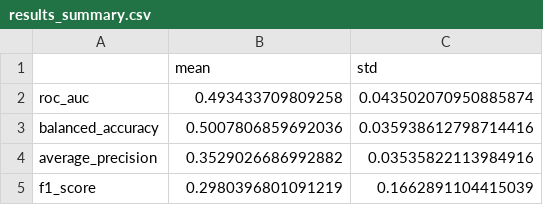
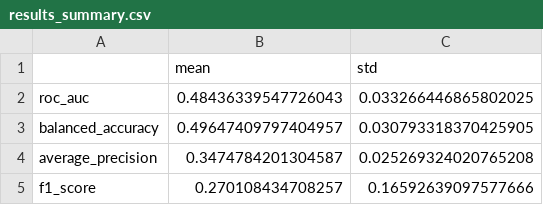
Before and after one commit to armankhoshnevis/Anxiety_Detection, a CSV file: Results/SVC/sex=Male/task=QBF/results_summary.csv, drawn as a sheet.

```diff
--- a/Results/SVC/sex=Male/task=QBF/results_summary.csv
+++ b/Results/SVC/sex=Male/task=QBF/results_summary.csv
@@ -1,5 +1,5 @@
 ,mean,std
-roc_auc,0.493433709809258,0.043502070950885874
-balanced_accuracy,0.5007806859692036,0.035938612798714416
-average_precision,0.3529026686992882,0.03535822113984916
-f1_score,0.2980396801091219,0.1662891104415039
+roc_auc,0.48436339547726043,0.033266446865802025
+balanced_accuracy,0.49647409797404957,0.030793318370425905
+average_precision,0.3474784201304587,0.025269324020765208
+f1_score,0.270108434708257,0.16592639097577666
```
Also changed, not shown: Results/SVC/sex=Male/task=QBF/inner_cv_results.csv, Results/SVC/sex=Male/task=QBF/outer_cv_results.csv, 1 other file.
